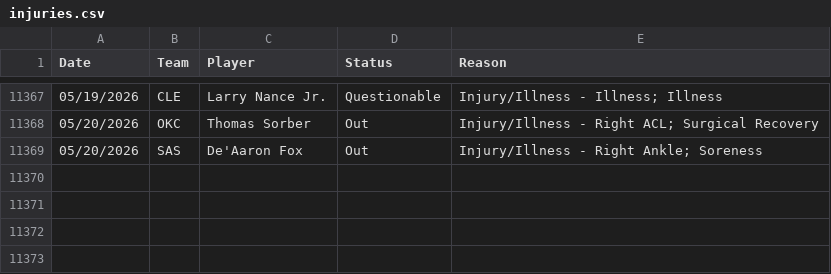
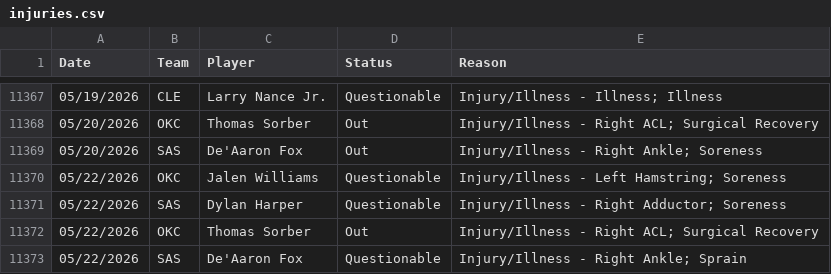
Before and after one commit to Relenes510/fantasy_basketball, a CSV file: tables/2025/injuries.csv, drawn as a sheet; only a part is shown, gaps mark what is left out; the diff names each change by its address in the sheet, - before the commit and + after, or states it on an @@ line.

```diff
--- a/tables/2025/injuries.csv
+++ b/tables/2025/injuries.csv
+row 11370: 05/22/2026 | OKC | Jalen Williams | Questionable | Injury/Illness - Left Hamstring; Soreness
+row 11371: 05/22/2026 | SAS | Dylan Harper | Questionable | Injury/Illness - Right Adductor; Soreness
+row 11372: 05/22/2026 | OKC | Thomas Sorber | Out | Injury/Illness - Right ACL; Surgical Recovery
+row 11373: 05/22/2026 | SAS | De'Aaron Fox | Questionable | Injury/Illness - Right Ankle; Sprain
```
Also changed, not shown: tables/2025/daily_lineups.csv, tables/2025/gmday_preds_PTS.csv, 11 other files.
